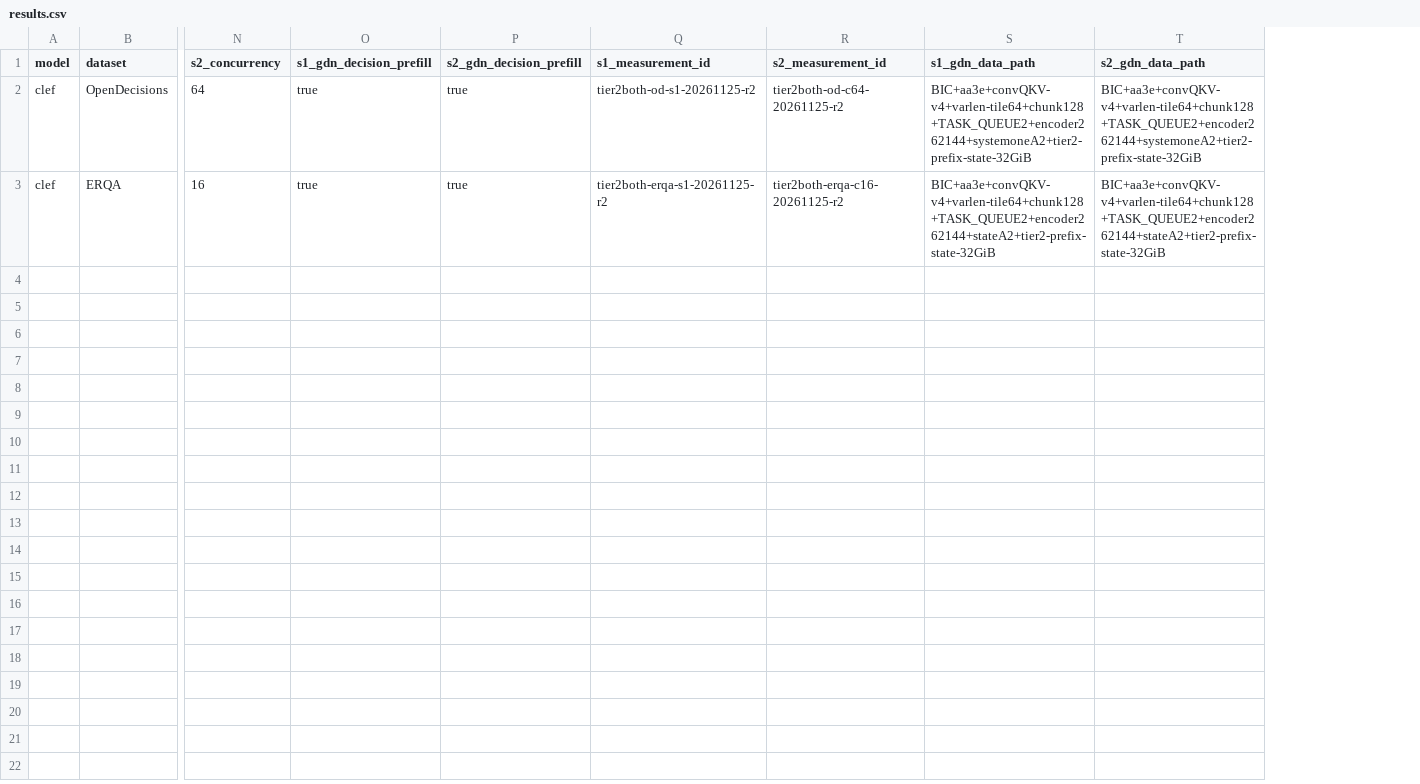
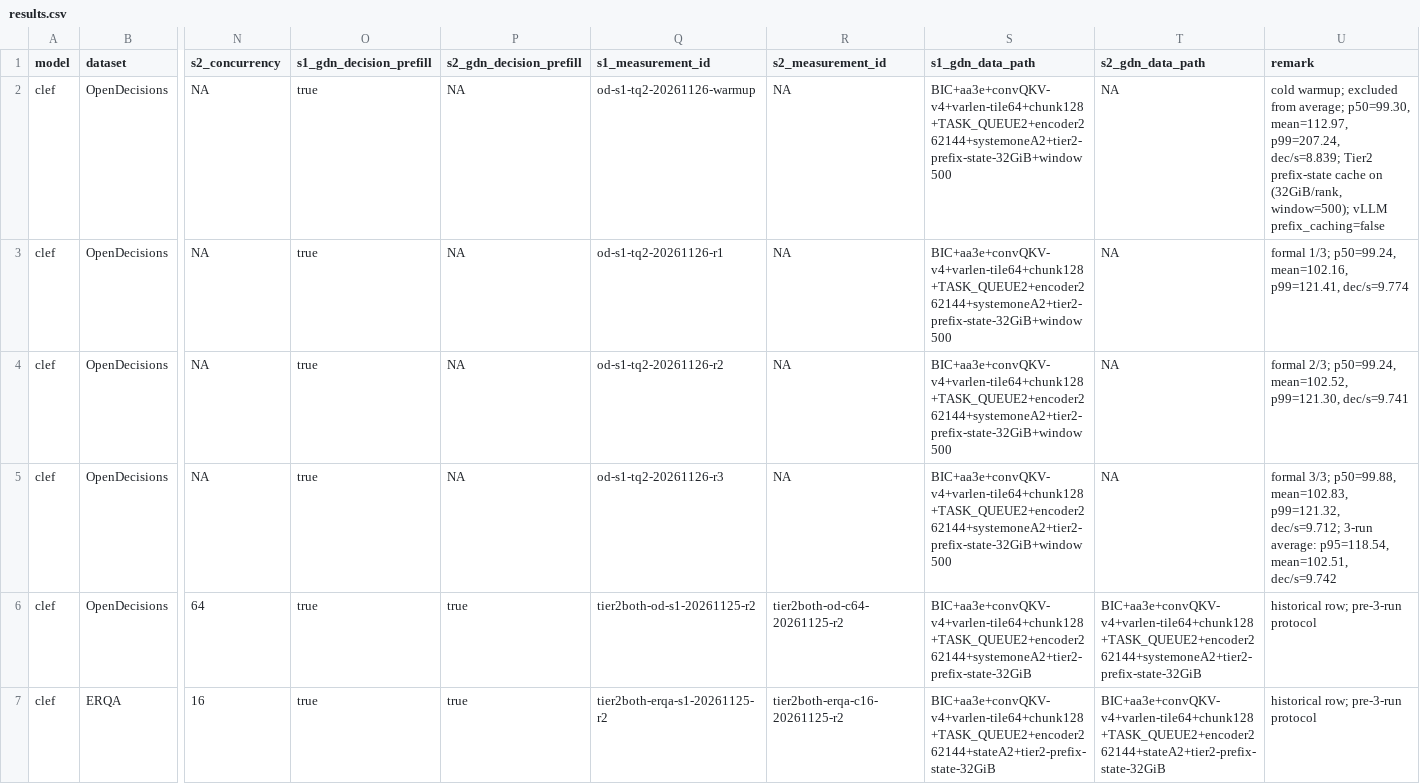
Before and after one commit to Iamnotphage/Clef-27B-ascend, a CSV file: results.csv, drawn as a sheet; only a part is shown, gaps mark what is left out; addresses are those after the commit; rows hold the shown columns only; the diff names each change by its address in the sheet, - before the commit and + after, or states it on an @@ line.

```diff
--- a/results.csv
+++ b/results.csv
+column U (remark), rows 6-7: historical row; pre-3-run protocol | historical row; pre-3-run protocol
+row 2: clef | OpenDecisions | NA | true | NA | od-s1-tq2-20261126-warmup | NA | BIC+aa3e+convQKV-v4+varlen-tile64+chunk128+TASK_QUEUE2+encoder262144+systemoneA2+tier2-prefix-state-32GiB+window500 | NA | cold warmup; excluded from average; p50=99.30, mean=112.97, p99=207.24, dec/s=8.839; Tier2 prefix-state cache on (32GiB/rank, window=500); vLLM prefix_caching=false
+row 3: clef | OpenDecisions | NA | true | NA | od-s1-tq2-20261126-r1 | NA | BIC+aa3e+convQKV-v4+varlen-tile64+chunk128+TASK_QUEUE2+encoder262144+systemoneA2+tier2-prefix-state-32GiB+window500 | NA | formal 1/3; p50=99.24, mean=102.16, p99=121.41, dec/s=9.774
+row 4: clef | OpenDecisions | NA | true | NA | od-s1-tq2-20261126-r2 | NA | BIC+aa3e+convQKV-v4+varlen-tile64+chunk128+TASK_QUEUE2+encoder262144+systemoneA2+tier2-prefix-state-32GiB+window500 | NA | formal 2/3; p50=99.24, mean=102.52, p99=121.30, dec/s=9.741
+row 5: clef | OpenDecisions | NA | true | NA | od-s1-tq2-20261126-r3 | NA | BIC+aa3e+convQKV-v4+varlen-tile64+chunk128+TASK_QUEUE2+encoder262144+systemoneA2+tier2-prefix-state-32GiB+window500 | NA | formal 3/3; p50=99.88, mean=102.83, p99=121.32, dec/s=9.712; 3-run average: p95=118.54, mean=102.51, dec/s=9.742
```
